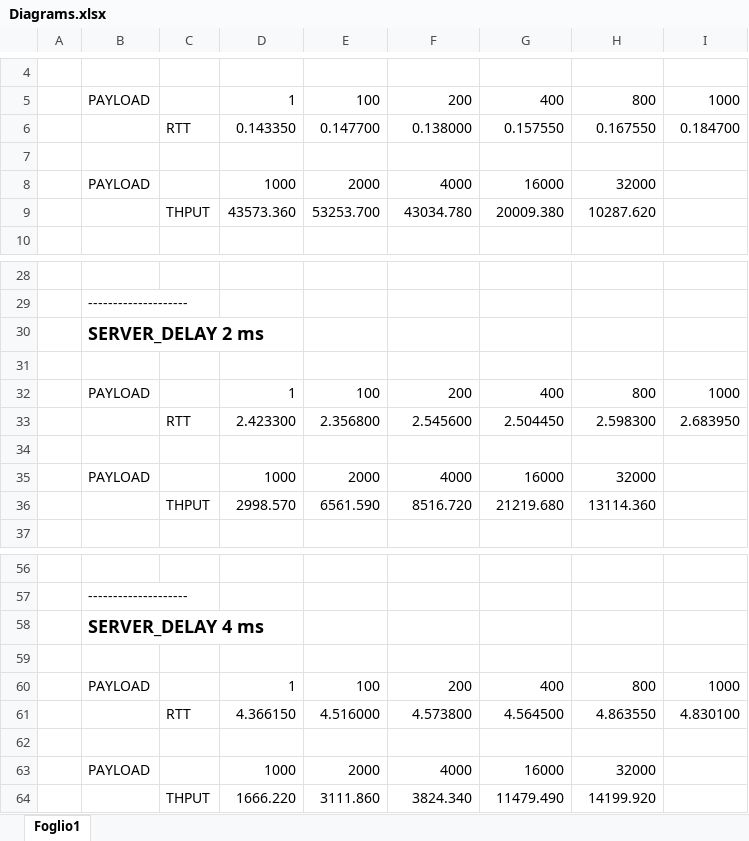
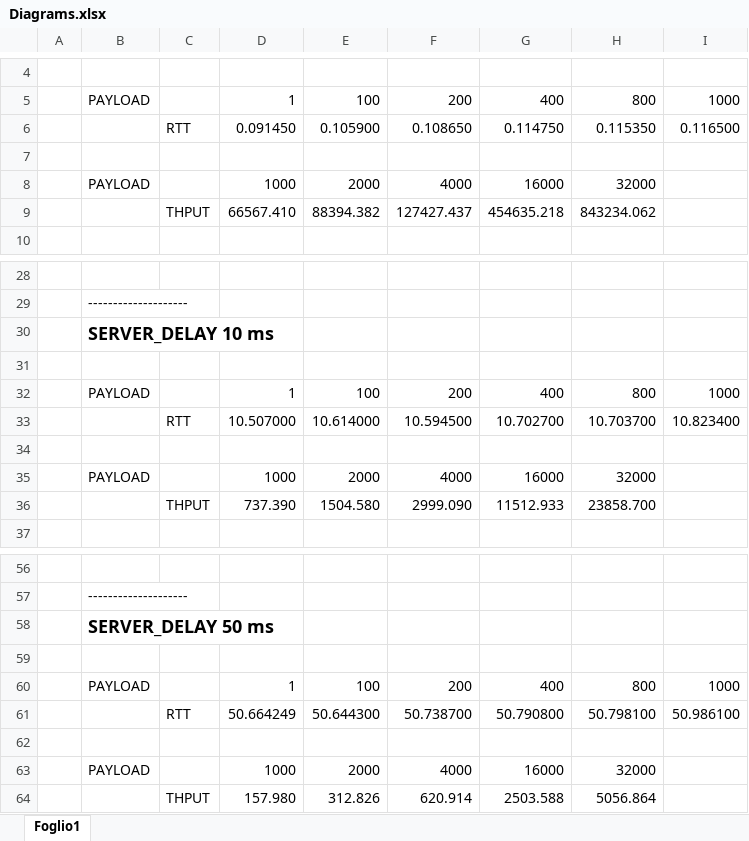
Before and after one commit to alessandrolombardini/Network-Programming-Assignments, an Excel workbook: Assignment 3/Diagrams.xlsx, sheet Foglio1, drawn as a sheet; only a part is shown, gaps mark what is left out; values as stored, in another font and other column widths than the file's, no borders; charts and pictures not drawn; removed rows and columns are numbered as before the commit, all else as after; the diff names each change by its address in the sheet, - before the commit and + after, or states it on an @@ line.

Commit message:
Add excel

```diff
--- a/Assignment 3/Diagrams.xlsx (sheet Foglio1)
+++ b/Assignment 3/Diagrams.xlsx (sheet Foglio1)
-row 6:  |  | RTT | 0.143350 | 0.147700 | 0.138000 | 0.157550 | 0.167550 | 0.184700
+row 6:  |  | RTT | 0.091450 | 0.105900 | 0.108650 | 0.114750 | 0.115350 | 0.116500
-row 9:  |  | THPUT | 43573.360 | 53253.700 | 43034.780 | 20009.380 | 10287.620
+row 9:  |  | THPUT | 66567.410 | 88394.382 | 127427.437 | 454635.218 | 843234.062
-B30: SERVER_DELAY 2 ms
+B30: SERVER_DELAY 10 ms
-row 33:  |  | RTT | 2.423300 | 2.356800 | 2.545600 | 2.504450 | 2.598300 | 2.683950
+row 33:  |  | RTT | 10.507000 | 10.614000 | 10.594500 | 10.702700 | 10.703700 | 10.823400
-row 36:  |  | THPUT | 2998.570 | 6561.590 | 8516.720 | 21219.680 | 13114.360
+row 36:  |  | THPUT | 737.390 | 1504.580 | 2999.090 | 11512.933 | 23858.700
-B58: SERVER_DELAY 4 ms
+B58: SERVER_DELAY 50 ms
-row 61:  |  | RTT | 4.366150 | 4.516000 | 4.573800 | 4.564500 | 4.863550 | 4.830100
+row 61:  |  | RTT | 50.664249 | 50.644300 | 50.738700 | 50.790800 | 50.798100 | 50.986100
-row 64:  |  | THPUT | 1666.220 | 3111.860 | 3824.340 | 11479.490 | 14199.920
+row 64:  |  | THPUT | 157.980 | 312.826 | 620.914 | 2503.588 | 5056.864
```
Also changed, not shown: charts or pictures, 58 other files.
